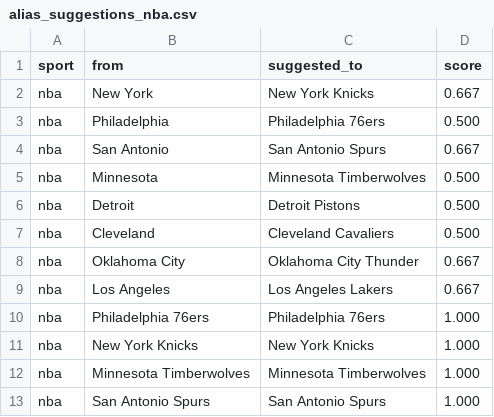
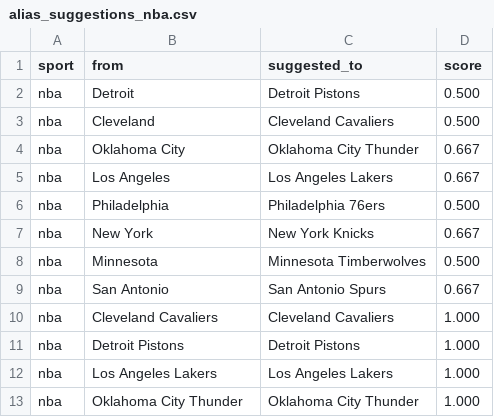
Before and after one commit to cterpening/What_Channel_Is_The_Game, a CSV file: alias_suggestions_nba.csv, drawn as a sheet.

```diff
--- a/alias_suggestions_nba.csv
+++ b/alias_suggestions_nba.csv
@@ -1,6 +1,2 @@
 sport,from,suggested_to,score
-nba,New York,New York Knicks,0.667
-nba,Philadelphia,Philadelphia 76ers,0.500
-nba,San Antonio,San Antonio Spurs,0.667
-nba,Minnesota,Minnesota Timberwolves,0.500
 nba,Detroit,Detroit Pistons,0.500
@@ -9,5 +5,9 @@ nba,Oklahoma City,Oklahoma City Thunder,0.667
 nba,Los Angeles,Los Angeles Lakers,0.667
-nba,Philadelphia 76ers,Philadelphia 76ers,1.000
-nba,New York Knicks,New York Knicks,1.000
-nba,Minnesota Timberwolves,Minnesota Timberwolves,1.000
-nba,San Antonio Spurs,San Antonio Spurs,1.000
+nba,Philadelphia,Philadelphia 76ers,0.500
+nba,New York,New York Knicks,0.667
+nba,Minnesota,Minnesota Timberwolves,0.500
+nba,San Antonio,San Antonio Spurs,0.667
+nba,Cleveland Cavaliers,Cleveland Cavaliers,1.000
+nba,Detroit Pistons,Detroit Pistons,1.000
+nba,Los Angeles Lakers,Los Angeles Lakers,1.000
+nba,Oklahoma City Thunder,Oklahoma City Thunder,1.000
```
Also changed, not shown: 3 other files.
